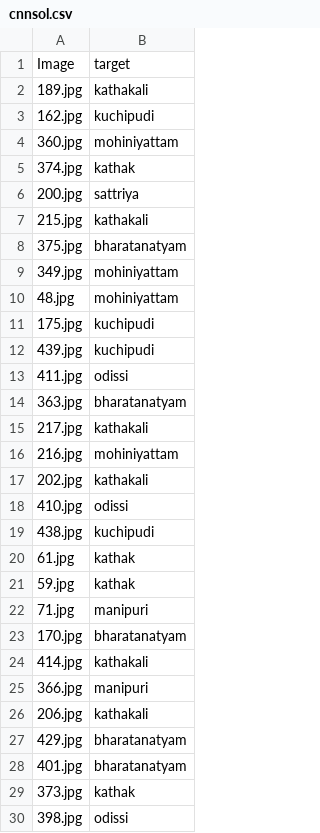
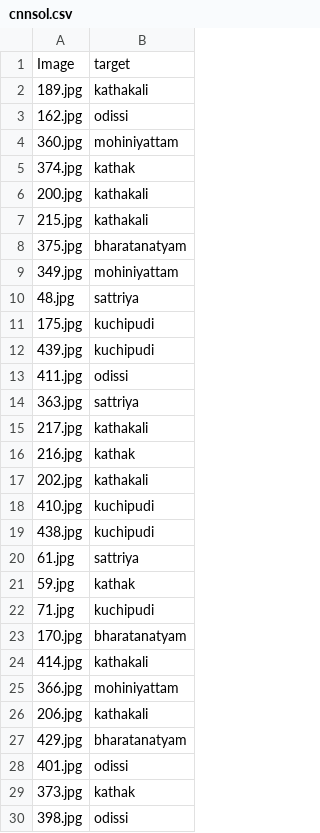
Before and after one commit to Ri7Sh/Dance_Form_Classification, a CSV file: cnnsol.csv, drawn as a sheet; only a part is shown; the diff covers the shown part only.

```diff
--- a/cnnsol.csv
+++ b/cnnsol.csv
@@ -2,6 +2,6 @@ Image,target
 189.jpg,kathakali
-162.jpg,kuchipudi
+162.jpg,odissi
 360.jpg,mohiniyattam
 374.jpg,kathak
-200.jpg,sattriya
+200.jpg,kathakali
 215.jpg,kathakali
@@ -9,3 +9,3 @@ Image,target
 349.jpg,mohiniyattam
-48.jpg,mohiniyattam
+48.jpg,sattriya
 175.jpg,kuchipudi
@@ -13,17 +13,17 @@ Image,target
 411.jpg,odissi
-363.jpg,bharatanatyam
+363.jpg,sattriya
 217.jpg,kathakali
-216.jpg,mohiniyattam
+216.jpg,kathak
 202.jpg,kathakali
-410.jpg,odissi
+410.jpg,kuchipudi
 438.jpg,kuchipudi
-61.jpg,kathak
+61.jpg,sattriya
 59.jpg,kathak
-71.jpg,manipuri
+71.jpg,kuchipudi
 170.jpg,bharatanatyam
 414.jpg,kathakali
-366.jpg,manipuri
+366.jpg,mohiniyattam
 206.jpg,kathakali
 429.jpg,bharatanatyam
-401.jpg,bharatanatyam
+401.jpg,odissi
 373.jpg,kathak
```
Also changed, not shown: 48 edited cells elsewhere in this file, 2 other files.
